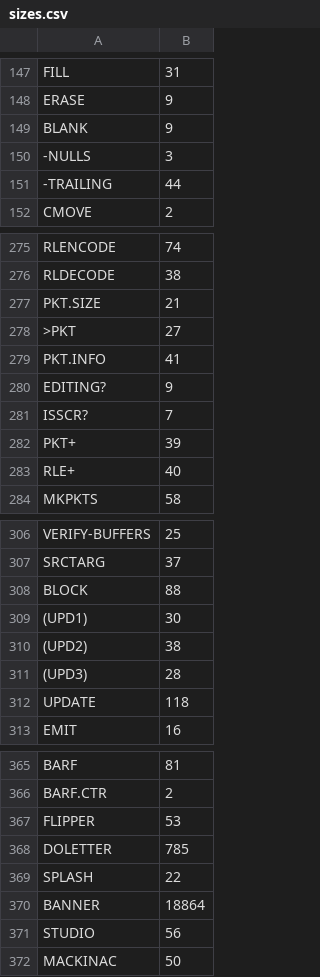
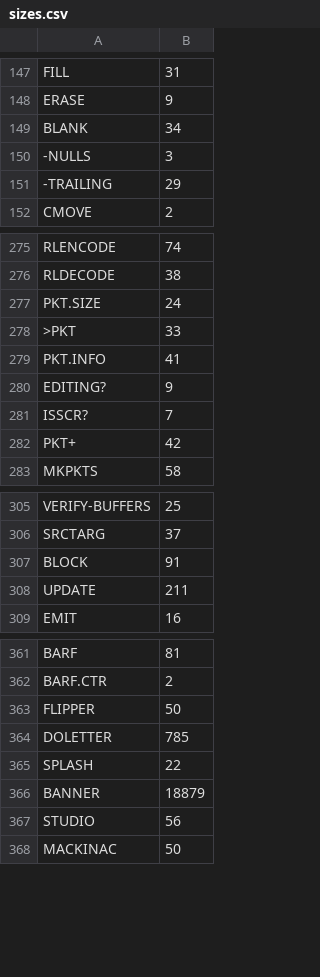
Before and after one commit to chitselb/pettil, a CSV file: docs/sizes.csv, drawn as a sheet; only a part is shown, gaps mark what is left out; the diff covers the shown part only.

```diff
--- a/docs/sizes.csv
+++ b/docs/sizes.csv
@@ -148,5 +148,5 @@ FILL,31
 ERASE,9
-BLANK,9
+BLANK,34
 -NULLS,3
--TRAILING,44
+-TRAILING,29
 CMOVE,2
@@ -276,4 +276,4 @@ RLENCODE,74
 RLDECODE,38
-PKT.SIZE,21
->PKT,27
+PKT.SIZE,24
+>PKT,33
 PKT.INFO,41
@@ -281,4 +281,3 @@ EDITING?,9
 ISSCR?,7
-PKT+,39
-RLE+,40
+PKT+,42
 MKPKTS,58
@@ -307,7 +306,4 @@ VERIFY-BUFFERS,25
 SRCTARG,37
-BLOCK,88
-(UPD1),30
-(UPD2),38
-(UPD3),28
-UPDATE,118
+BLOCK,91
+UPDATE,211
 EMIT,16
@@ -366,6 +362,6 @@ BARF,81
 BARF.CTR,2
-FLIPPER,53
+FLIPPER,50
 DOLETTER,785
 SPLASH,22
-BANNER,18864
+BANNER,18879
 STUDIO,56
```
Also changed, not shown: 1 moved row and 5 edited cells elsewhere in this file, 5 other files.
